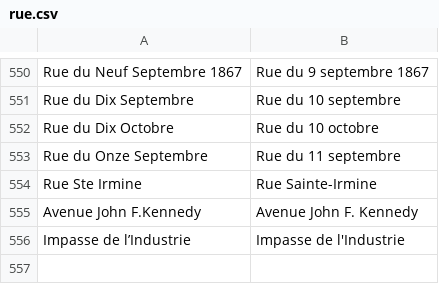
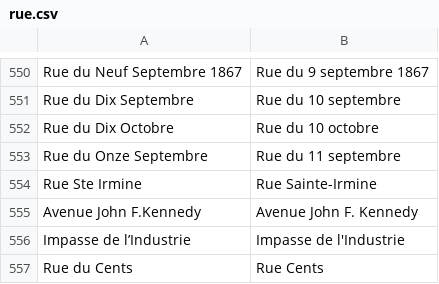
Before and after one commit to osmlu/csventrifuge, a CSV file: rules/luxembourg_addresses/rue.csv, drawn as a sheet; only a part is shown, gaps mark what is left out.

Commit message:
Like on sign and like in commune Luxembourg opposite

```diff
--- a/rules/luxembourg_addresses/rue.csv
+++ b/rules/luxembourg_addresses/rue.csv
@@ -556 +556,2 @@ Avenue John F.Kennedy 	Avenue John F. Kennedy
 Impasse de l’Industrie	Impasse de l'Industrie
+Rue du Cents	Rue Cents
```
